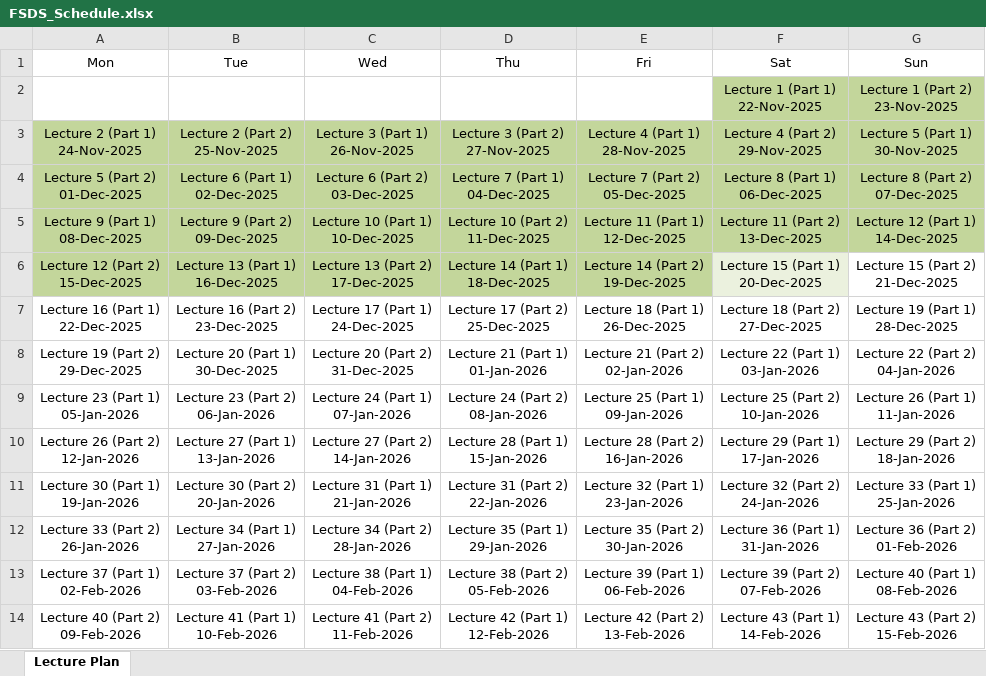
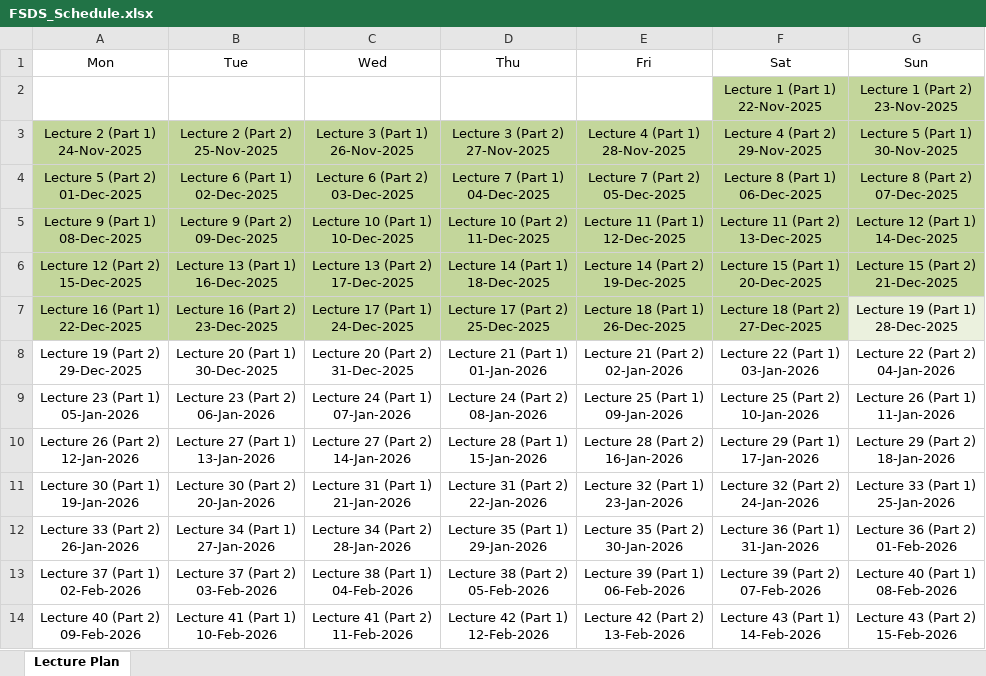
Before and after one commit to ChandraKiran-JCK/FSDS, an Excel workbook: Reference/FSDS_Schedule.xlsx, sheet Lecture Plan, drawn as a sheet; only a part is shown; values as stored, in another font and other column widths than the file's, no borders; the diff names each change by its address in the sheet, - before the commit and + after, or states it on an @@ line.

Commit message:
FSDS Lecture code till Python and sql Intro

```diff
--- a/Reference/FSDS_Schedule.xlsx (sheet Lecture Plan)
+++ b/Reference/FSDS_Schedule.xlsx (sheet Lecture Plan)
-F6 fill: #EBF1DE
+F6 fill: #C3D69B
-G6 fill: none
+G6 fill: #C3D69B
-A7:F7 fill: none
+A7:F7 fill: #C3D69B
-G7 fill: none
+G7 fill: #EBF1DE
```
Also changed, not shown: 39 other files.
